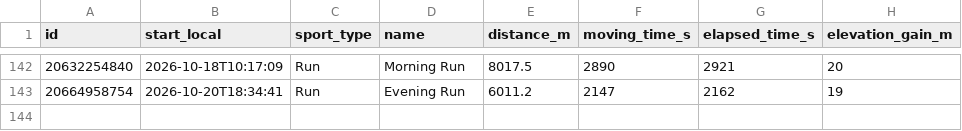
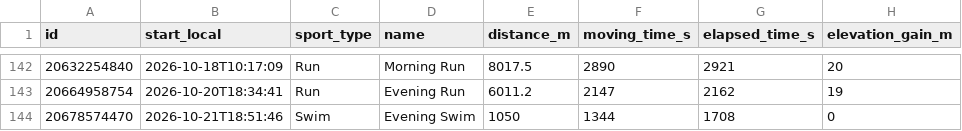
Before and after one commit to sen-kaustav/strava-dashboard, a CSV file: public/data/activities.csv, drawn as a sheet; only a part is shown, gaps mark what is left out.

```diff
--- a/public/data/activities.csv
+++ b/public/data/activities.csv
@@ -143 +143,2 @@ id,start_local,sport_type,name,distance_m,moving_time_s,elapsed_time_s,elevation
 20664958754,2026-10-20T18:34:41,Run,Evening Run,6011.2,2147,2162,19
+20678574470,2026-10-21T18:51:46,Swim,Evening Swim,1050,1344,1708,0
```
